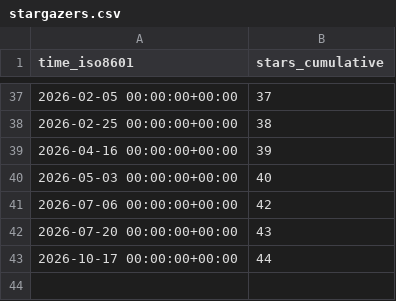
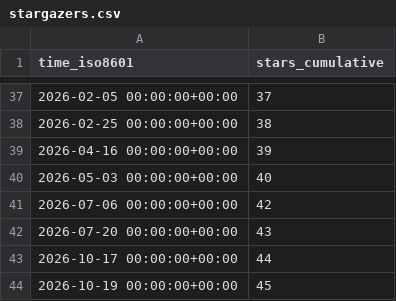
Before and after one commit to drexjj/sbitx, a CSV file: drexjj/sbitx/ghrs-data/stargazers.csv, drawn as a sheet; only a part is shown, gaps mark what is left out.

```diff
--- a/drexjj/sbitx/ghrs-data/stargazers.csv
+++ b/drexjj/sbitx/ghrs-data/stargazers.csv
@@ -43 +43,2 @@ time_iso8601,stars_cumulative
 2026-10-17 00:00:00+00:00,44
+2026-10-19 00:00:00+00:00,45
```
